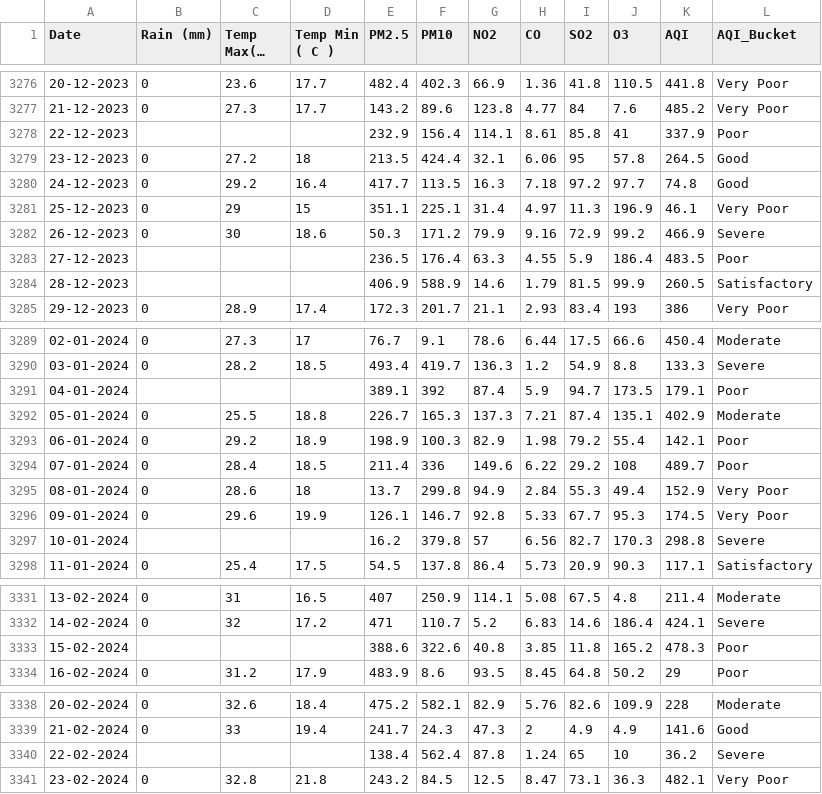
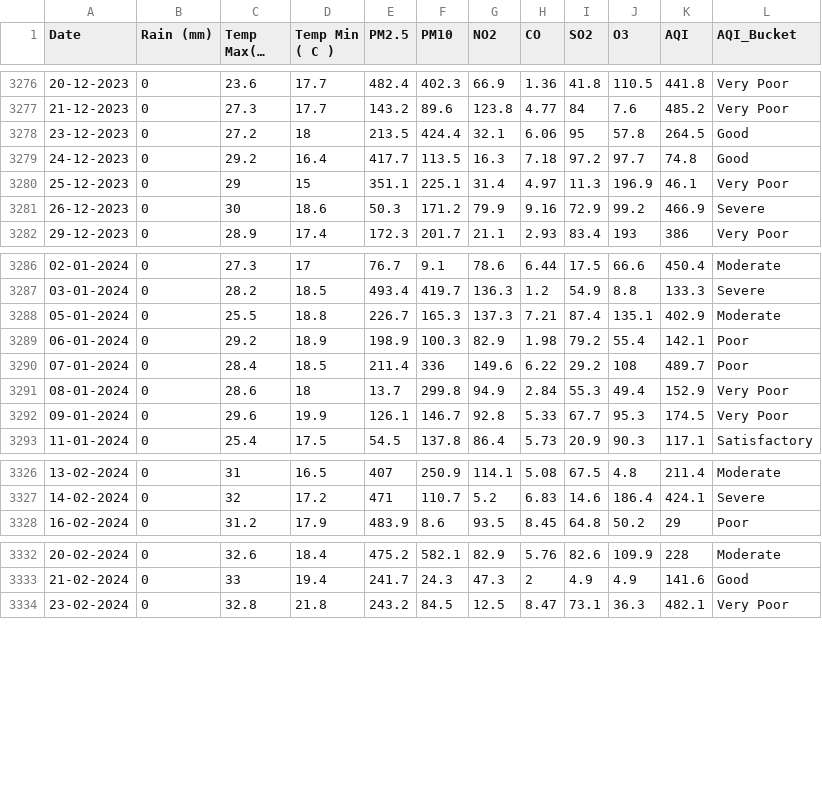
Before and after one commit to Aayush4518/EnviroSim, a CSV file: Data/cleaned-data/merged-data.csv, drawn as a sheet; only a part is shown, gaps mark what is left out; long unchanged cells end in …; the diff names each change by its address in the sheet, - before the commit and + after, or states it on an @@ line.

Commit message:
cleanup of mrged datasets

```diff
--- a/Data/cleaned-data/merged-data.csv
+++ b/Data/cleaned-data/merged-data.csv
-row 3278: 22-12-2023 |  |  |  | 232.9 | 156.4 | 114.1 | 8.61 | 85.8 | 41 | 337.9 | Poor
-row 3283: 27-12-2023 |  |  |  | 236.5 | 176.4 | 63.3 | 4.55 | 5.9 | 186.4 | 483.5 | Poor
-row 3284: 28-12-2023 |  |  |  | 406.9 | 588.9 | 14.6 | 1.79 | 81.5 | 99.9 | 260.5 | Satisfactory
-row 3291: 04-01-2024 |  |  |  | 389.1 | 392 | 87.4 | 5.9 | 94.7 | 173.5 | 179.1 | Poor
-row 3297: 10-01-2024 |  |  |  | 16.2 | 379.8 | 57 | 6.56 | 82.7 | 170.3 | 298.8 | Severe
-row 3333: 15-02-2024 |  |  |  | 388.6 | 322.6 | 40.8 | 3.85 | 11.8 | 165.2 | 478.3 | Poor
-row 3340: 22-02-2024 |  |  |  | 138.4 | 562.4 | 87.8 | 1.24 | 65 | 10 | 36.2 | Severe
```
